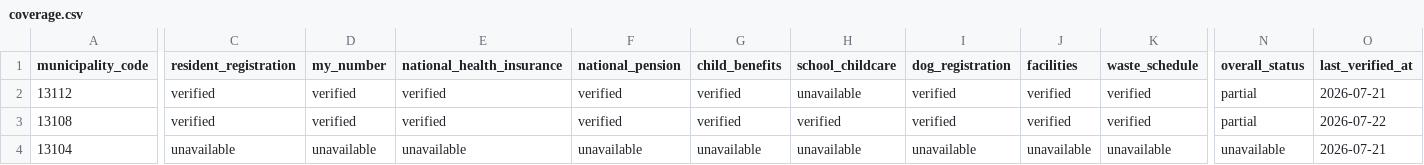
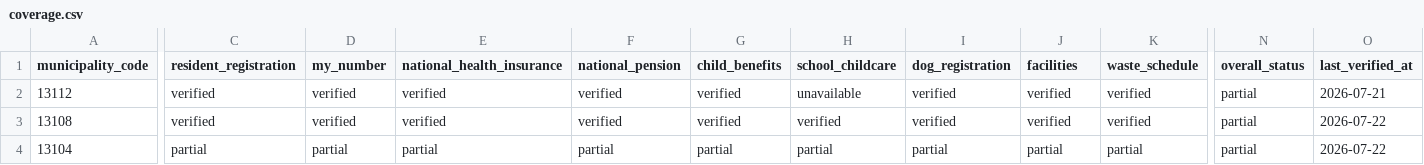
Before and after one commit to Renga154/sumihajime, a CSV file: docs/data-sources/coverage.csv, drawn as a sheet; only a part is shown, gaps mark what is left out; the diff covers the shown part only; the diff names each change by its address in the sheet, - before the commit and + after, or states it on an @@ line.

```diff
--- a/docs/data-sources/coverage.csv
+++ b/docs/data-sources/coverage.csv
-C4 (resident_registration): unavailable
+C4 (resident_registration): partial
-D4 (my_number): unavailable
+D4 (my_number): partial
-E4 (national_health_insurance): unavailable
+E4 (national_health_insurance): partial
-F4 (national_pension): unavailable
+F4 (national_pension): partial
-G4 (child_benefits): unavailable
+G4 (child_benefits): partial
-H4 (school_childcare): unavailable
+H4 (school_childcare): partial
-I4 (dog_registration): unavailable
+I4 (dog_registration): partial
-J4 (facilities): unavailable
+J4 (facilities): partial
-K4 (waste_schedule): unavailable
+K4 (waste_schedule): partial
-N4 (overall_status): unavailable
+N4 (overall_status): partial
-O4 (last_verified_at): 2026-07-21
+O4 (last_verified_at): 2026-07-22
```
Also changed, not shown: 1 edited cell elsewhere in this file, 11 other files.
